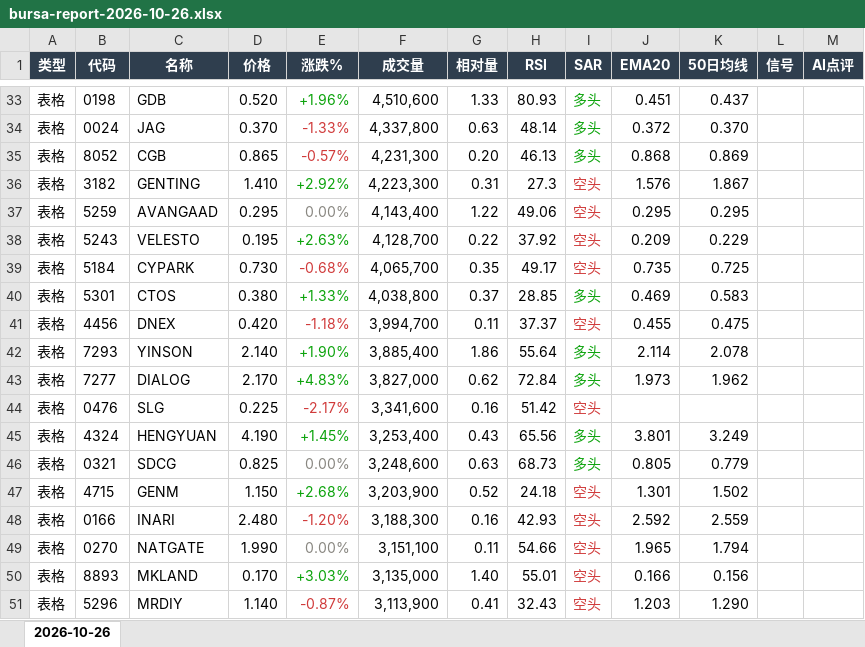
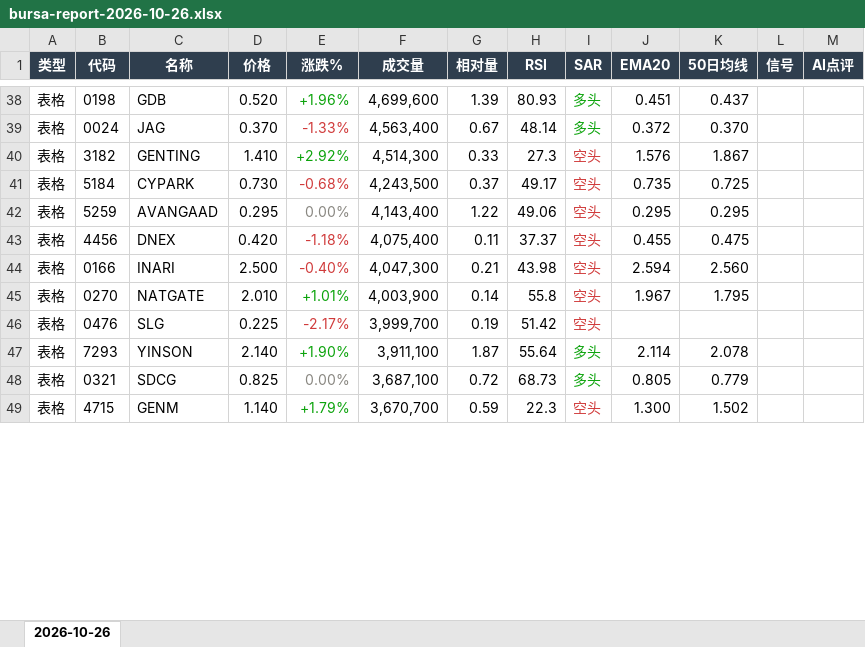
Before and after one commit to CJA231/Bursa-bot, an Excel workbook: docs/downloads/2026-10-26/bursa-report-2026-10-26.xlsx, sheet 2026-10-26, drawn as a sheet; only a part is shown, gaps mark what is left out; values as stored, in another font and other column widths than the file's, no borders; removed rows and columns are numbered as before the commit, all else as after; the diff covers the shown part only; the diff names each change by its address in the sheet, - before the commit and + after, or states it on an @@ line.

```diff
--- a/docs/downloads/2026-10-26/bursa-report-2026-10-26.xlsx (sheet 2026-10-26)
+++ b/docs/downloads/2026-10-26/bursa-report-2026-10-26.xlsx (sheet 2026-10-26)
-F38 (成交量): 4,510,600
+F38 (成交量): 4,699,600
-G38 (相对量): 1.33
+G38 (相对量): 1.39
-F39 (成交量): 4,337,800
+F39 (成交量): 4,563,400
-G39 (相对量): 0.63
+G39 (相对量): 0.67
-row 35: 表格 | 8052 | CGB | 0.865 | -0.57% | 4,231,300 | 0.20 | 46.13 | 多头 | 0.868 | 0.869
-F40 (成交量): 4,223,300
+F40 (成交量): 4,514,300
-G40 (相对量): 0.31
+G40 (相对量): 0.33
+row 41: 表格 | 5184 | CYPARK | 0.730 | -0.68% | 4,243,500 | 0.37 | 49.17 | 空头 | 0.735 | 0.725
-row 38: 表格 | 5243 | VELESTO | 0.195 | +2.63% | 4,128,700 | 0.22 | 37.92 | 空头 | 0.209 | 0.229
-row 39: 表格 | 5184 | CYPARK | 0.730 | -0.68% | 4,065,700 | 0.35 | 49.17 | 空头 | 0.735 | 0.725
-row 40: 表格 | 5301 | CTOS | 0.380 | +1.33% | 4,038,800 | 0.37 | 28.85 | 多头 | 0.469 | 0.583
-F43 (成交量): 3,994,700
+F43 (成交量): 4,075,400
+row 44: 表格 | 0166 | INARI | 2.500 | -0.40% | 4,047,300 | 0.21 | 43.98 | 空头 | 2.594 | 2.560
+row 45: 表格 | 0270 | NATGATE | 2.010 | +1.01% | 4,003,900 | 0.14 | 55.8 | 空头 | 1.967 | 1.795
+row 46: 表格 | 0476 | SLG | 0.225 | -2.17% | 3,999,700 | 0.19 | 51.42 | 空头
-F47 (成交量): 3,885,400
+F47 (成交量): 3,911,100
-G47 (相对量): 1.86
+G47 (相对量): 1.87
-row 43: 表格 | 7277 | DIALOG | 2.170 | +4.83% | 3,827,000 | 0.62 | 72.84 | 多头 | 1.973 | 1.962
-row 44: 表格 | 0476 | SLG | 0.225 | -2.17% | 3,341,600 | 0.16 | 51.42 | 空头
-row 45: 表格 | 4324 | HENGYUAN | 4.190 | +1.45% | 3,253,400 | 0.43 | 65.56 | 多头 | 3.801 | 3.249
-F48 (成交量): 3,248,600
+F48 (成交量): 3,687,100
-G48 (相对量): 0.63
+G48 (相对量): 0.72
-D49 (价格): 1.150
+D49 (价格): 1.140
-E49 (涨跌%): +2.68%
+E49 (涨跌%): +1.79%
-F49 (成交量): 3,203,900
+F49 (成交量): 3,670,700
-G49 (相对量): 0.52
+G49 (相对量): 0.59
-H49 (RSI): 24.18
+H49 (RSI): 22.3
-J49 (EMA20): 1.301
+J49 (EMA20): 1.300
-row 48: 表格 | 0166 | INARI | 2.480 | -1.20% | 3,188,300 | 0.16 | 42.93 | 空头 | 2.592 | 2.559
-row 49: 表格 | 0270 | NATGATE | 1.990 | 0.00% | 3,151,100 | 0.11 | 54.66 | 空头 | 1.965 | 1.794
-row 50: 表格 | 8893 | MKLAND | 0.170 | +3.03% | 3,135,000 | 1.40 | 55.01 | 空头 | 0.166 | 0.156
-row 51: 表格 | 5296 | MRDIY | 1.140 | -0.87% | 3,113,900 | 0.41 | 32.43 | 空头 | 1.203 | 1.290
```
Also changed, not shown: 81 added rows, 53 removed rows, 164 edited cells and cell formats elsewhere in this sheet, docs/downloads/bursa-report-last7.xlsx, 31 other files.
